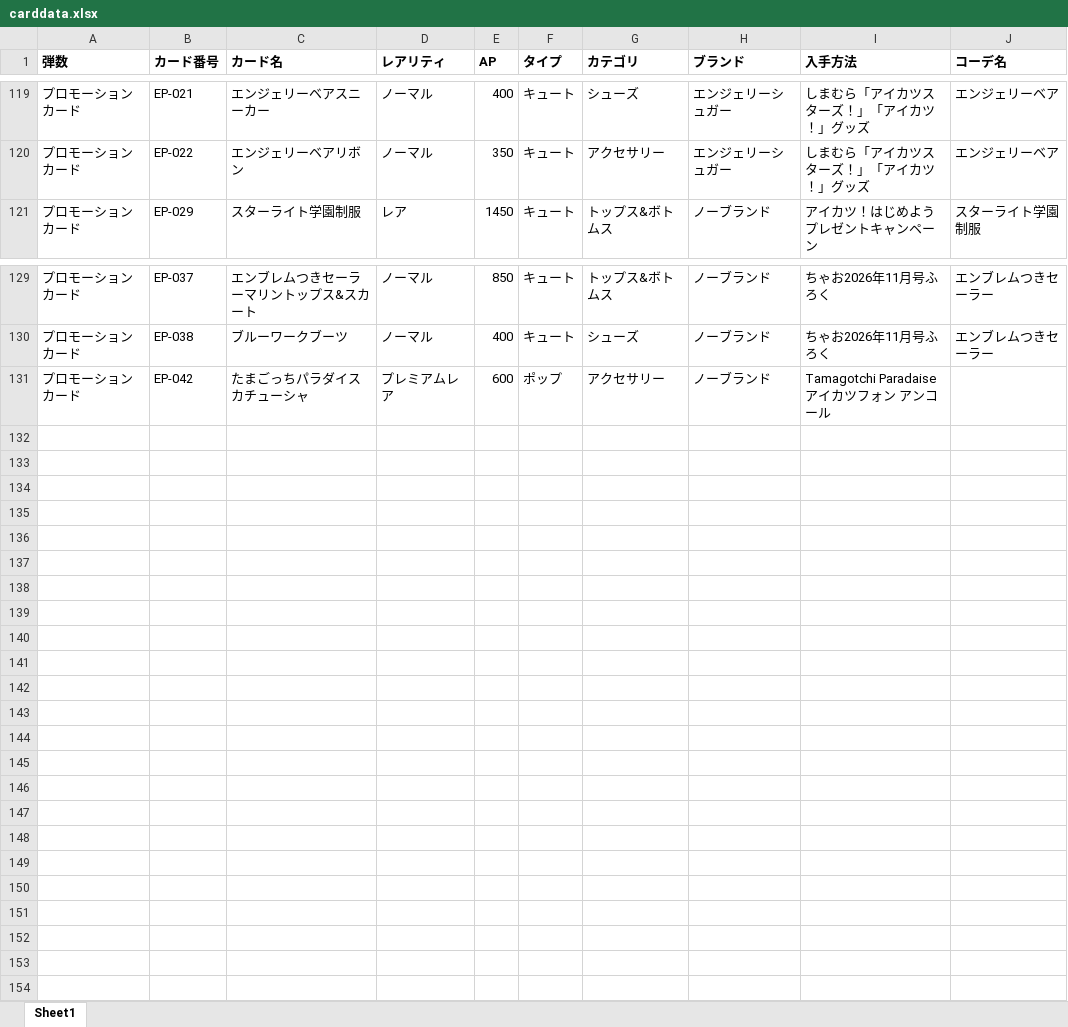
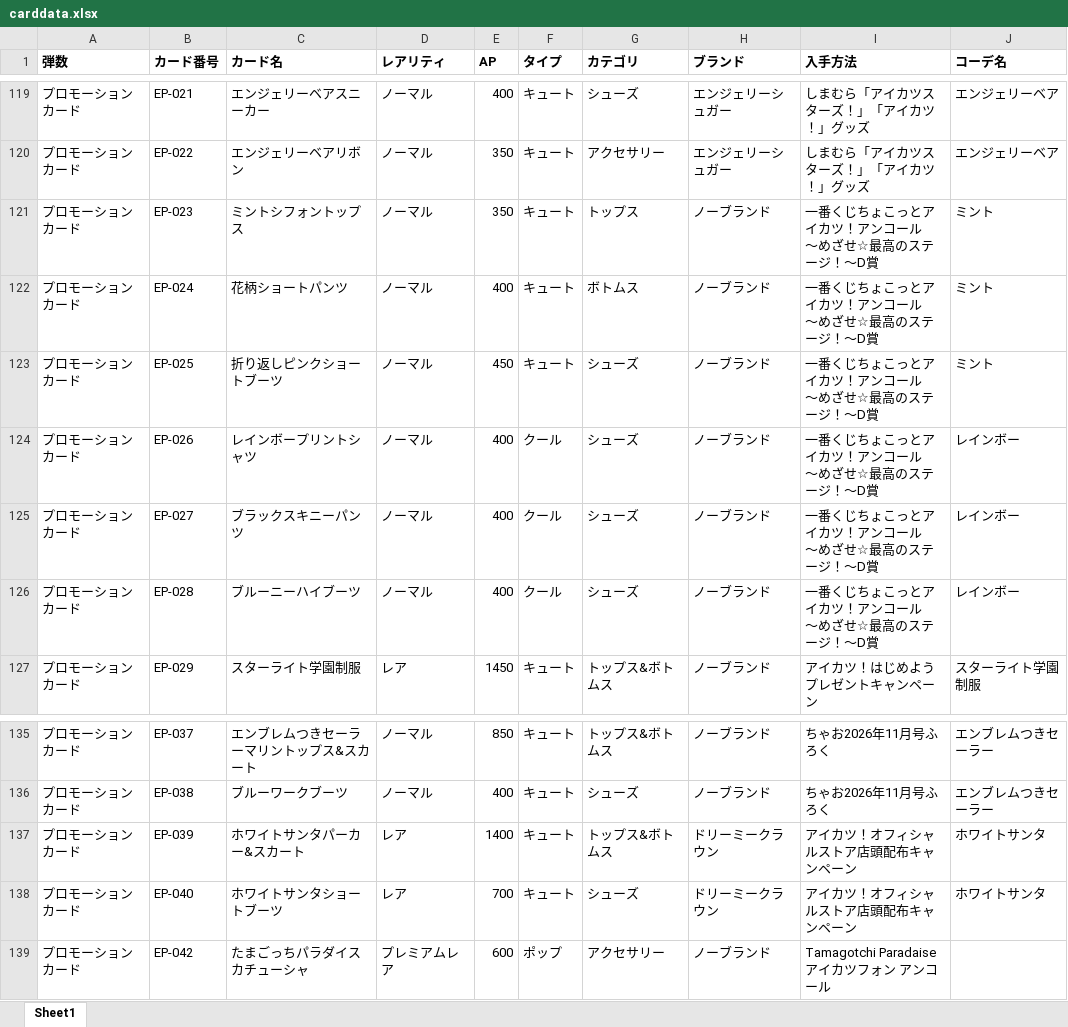
Before and after one commit to x3mavqelin8/lumineria, an Excel workbook: data/carddata.xlsx, sheet Sheet1, drawn as a sheet; only a part is shown, gaps mark what is left out; values as stored, in another font and other column widths than the file's, no borders; ↵ is a line break in a cell; the diff names each change by its address in the sheet, - before the commit and + after, or states it on an @@ line.

```diff
--- a/data/carddata.xlsx (sheet Sheet1)
+++ b/data/carddata.xlsx (sheet Sheet1)
+row 121: プロモーションカード | EP-023 | ミントシフォントップス | ノーマル | 350 | キュート | トップス | ノーブランド | 一番くじちょこっとアイカツ！アンコール ↵ ～めざせ☆最高のステージ！～D賞 | ミント
+row 122: プロモーションカード | EP-024 | 花柄ショートパンツ | ノーマル | 400 | キュート | ボトムス | ノーブランド | 一番くじちょこっとアイカツ！アンコール ↵ ～めざせ☆最高のステージ！～D賞 | ミント
+row 123: プロモーションカード | EP-025 | 折り返しピンクショートブーツ | ノーマル | 450 | キュート | シューズ | ノーブランド | 一番くじちょこっとアイカツ！アンコール ↵ ～めざせ☆最高のステージ！～D賞 | ミント
+row 124: プロモーションカード | EP-026 | レインボープリントシャツ | ノーマル | 400 | クール | シューズ | ノーブランド | 一番くじちょこっとアイカツ！アンコール ↵ ～めざせ☆最高のステージ！～D賞 | レインボー
+row 125: プロモーションカード | EP-027 | ブラックスキニーパンツ | ノーマル | 400 | クール | シューズ | ノーブランド | 一番くじちょこっとアイカツ！アンコール ↵ ～めざせ☆最高のステージ！～D賞 | レインボー
+row 126: プロモーションカード | EP-028 | ブルーニーハイブーツ | ノーマル | 400 | クール | シューズ | ノーブランド | 一番くじちょこっとアイカツ！アンコール ↵ ～めざせ☆最高のステージ！～D賞 | レインボー
+row 137: プロモーションカード | EP-039 | ホワイトサンタパーカー&スカート | レア | 1400 | キュート | トップス&ボトムス | ドリーミークラウン | アイカツ！オフィシャルストア店頭配布キャンペーン | ホワイトサンタ
+row 138: プロモーションカード | EP-040 | ホワイトサンタショートブーツ | レア | 700 | キュート | シューズ | ドリーミークラウン | アイカツ！オフィシャルストア店頭配布キャンペーン | ホワイトサンタ
```
Also changed, not shown: 18 other files.
